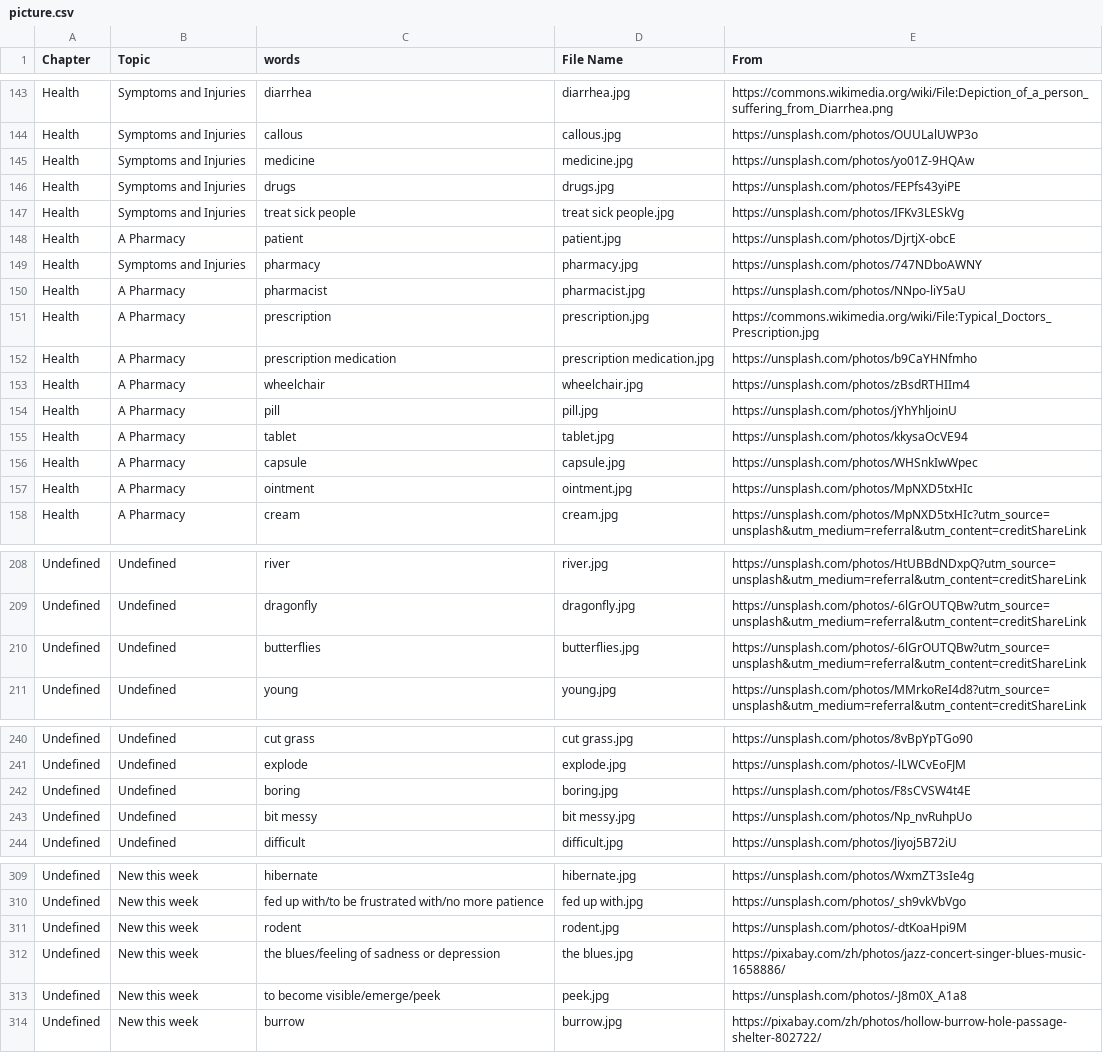
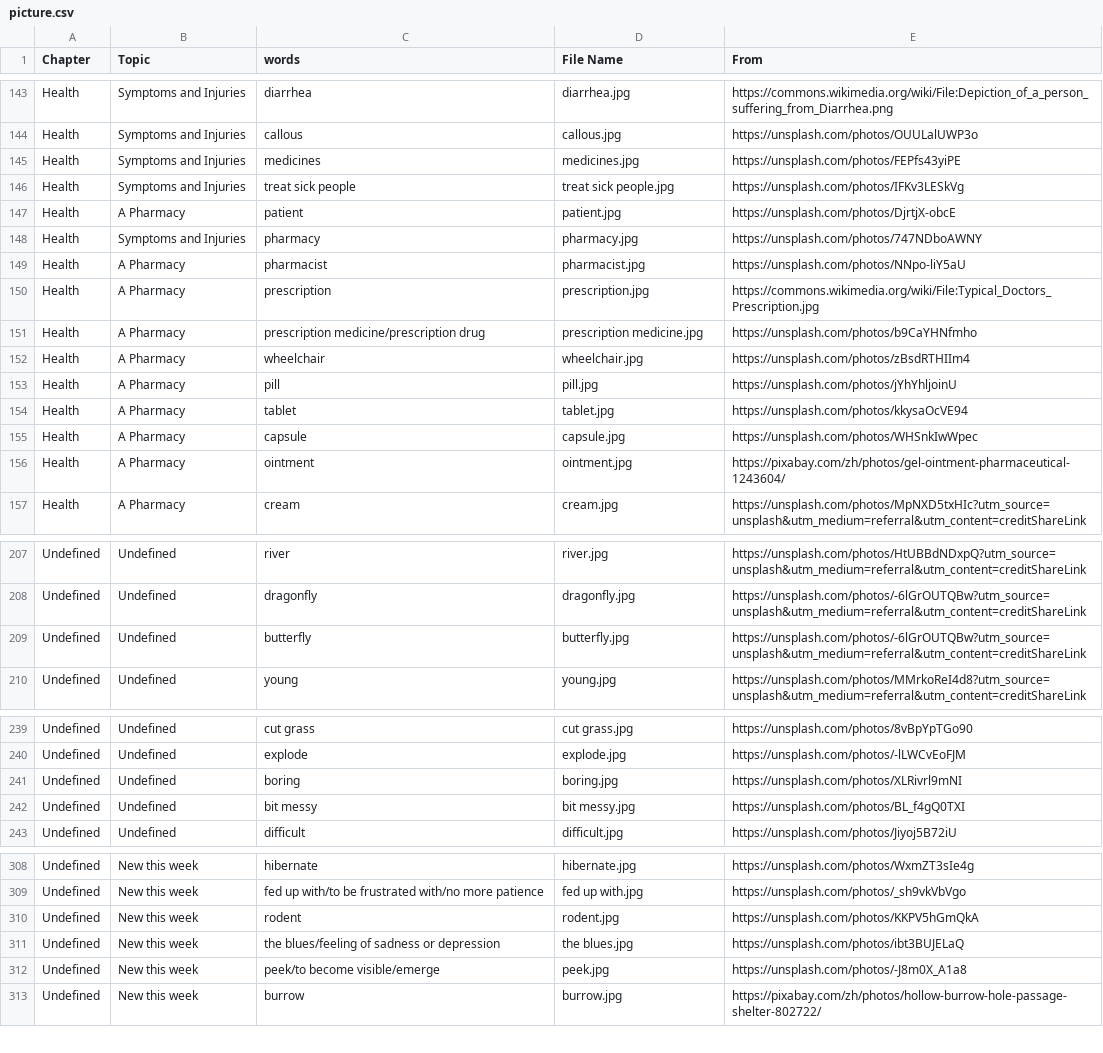
Before and after one commit to HDCodePractice/EnglishHelper, a CSV file: res/picture.csv, drawn as a sheet; only a part is shown, gaps mark what is left out; the diff covers the shown part only.

```diff
--- a/res/picture.csv
+++ b/res/picture.csv
@@ -144,4 +144,3 @@ Health,Symptoms and Injuries,diarrhea,diarrhea.jpg,https://commons.wikimedia.org
 Health,Symptoms and Injuries,callous,callous.jpg,https://unsplash.com/photos/OUULalUWP3o
-Health,Symptoms and Injuries,medicine,medicine.jpg,https://unsplash.com/photos/yo01Z-9HQAw
-Health,Symptoms and Injuries,drugs,drugs.jpg,https://unsplash.com/photos/FEPfs43yiPE
+Health,Symptoms and Injuries,medicines,medicines.jpg,https://unsplash.com/photos/FEPfs43yiPE
 Health,Symptoms and Injuries,treat sick people,treat sick people.jpg,https://unsplash.com/photos/IFKv3LESkVg
@@ -151,3 +150,3 @@ Health,A Pharmacy,pharmacist,pharmacist.jpg,https://unsplash.com/photos/NNpo-liY
 Health,A Pharmacy,prescription,prescription.jpg,https://commons.wikimedia.org/wiki/File:Typical_Doctors_Prescription.jpg
-Health,A Pharmacy,prescription medication,prescription medication.jpg,https://unsplash.com/photos/b9CaYHNfmho
+Health,A Pharmacy,prescription medicine/prescription drug,prescription medicine.jpg,https://unsplash.com/photos/b9CaYHNfmho
 Health,A Pharmacy,wheelchair,wheelchair.jpg,https://unsplash.com/photos/zBsdRTHIIm4
@@ -156,3 +155,3 @@ Health,A Pharmacy,tablet,tablet.jpg,https://unsplash.com/photos/kkysaOcVE94
 Health,A Pharmacy,capsule,capsule.jpg,https://unsplash.com/photos/WHSnkIwWpec
-Health,A Pharmacy,ointment,ointment.jpg,https://unsplash.com/photos/MpNXD5txHIc
+Health,A Pharmacy,ointment,ointment.jpg,https://pixabay.com/zh/photos/gel-ointment-pharmaceutical-1243604/
 Health,A Pharmacy,cream,cream.jpg,https://unsplash.com/photos/MpNXD5txHIc?utm_source=unsplash&utm_medium=referral&utm_content=creditShareLink
@@ -209,3 +208,3 @@ Undefined,Undefined,river,river.jpg,https://unsplash.com/photos/HtUBBdNDxpQ?utm_
 Undefined,Undefined,dragonfly,dragonfly.jpg,https://unsplash.com/photos/-6lGrOUTQBw?utm_source=unsplash&utm_medium=referral&utm_content=creditShareLink
-Undefined,Undefined,butterflies,butterflies.jpg,https://unsplash.com/photos/-6lGrOUTQBw?utm_source=unsplash&utm_medium=referral&utm_content=creditShareLink
+Undefined,Undefined,butterfly,butterfly.jpg,https://unsplash.com/photos/-6lGrOUTQBw?utm_source=unsplash&utm_medium=referral&utm_content=creditShareLink
 Undefined,Undefined,young,young.jpg,https://unsplash.com/photos/MMrkoReI4d8?utm_source=unsplash&utm_medium=referral&utm_content=creditShareLink
@@ -241,4 +240,4 @@ Undefined,Undefined,cut grass,cut grass.jpg,https://unsplash.com/photos/8vBpYpTG
 Undefined,Undefined,explode,explode.jpg,https://unsplash.com/photos/-lLWCvEoFJM
-Undefined,Undefined,boring,boring.jpg,https://unsplash.com/photos/F8sCVSW4t4E
-Undefined,Undefined,bit messy,bit messy.jpg,https://unsplash.com/photos/Np_nvRuhpUo
+Undefined,Undefined,boring,boring.jpg,https://unsplash.com/photos/XLRivrl9mNI
+Undefined,Undefined,bit messy,bit messy.jpg,https://unsplash.com/photos/BL_f4gQ0TXI
 Undefined,Undefined,difficult,difficult.jpg,https://unsplash.com/photos/Jiyoj5B72iU
@@ -310,5 +309,5 @@ Undefined,New this week,hibernate,hibernate.jpg,https://unsplash.com/photos/WxmZ
 Undefined,New this week,fed up with/to be frustrated with/no more patience,fed up with.jpg,https://unsplash.com/photos/_sh9vkVbVgo
-Undefined,New this week,rodent,rodent.jpg,https://unsplash.com/photos/-dtKoaHpi9M
-Undefined,New this week,the blues/feeling of sadness or depression,the blues.jpg,https://pixabay.com/zh/photos/jazz-concert-singer-blues-music-1658886/
-Undefined,New this week,to become visible/emerge/peek,peek.jpg,https://unsplash.com/photos/-J8m0X_A1a8
+Undefined,New this week,rodent,rodent.jpg,https://unsplash.com/photos/KKPV5hGmQkA
+Undefined,New this week,the blues/feeling of sadness or depression,the blues.jpg,https://unsplash.com/photos/ibt3BUJELaQ
+Undefined,New this week,peek/to become visible/emerge,peek.jpg,https://unsplash.com/photos/-J8m0X_A1a8
 Undefined,New this week,burrow,burrow.jpg,https://pixabay.com/zh/photos/hollow-burrow-hole-passage-shelter-802722/
```
Also changed, not shown: 7 edited cells elsewhere in this file, 6 other files.
